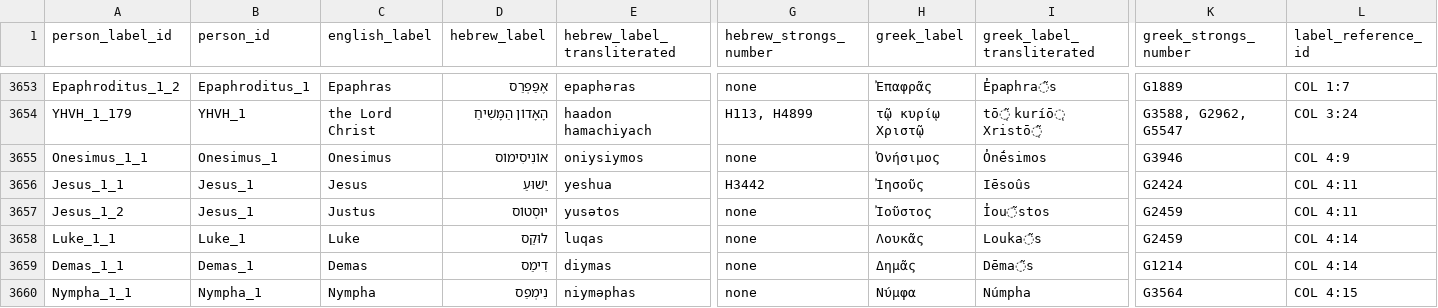
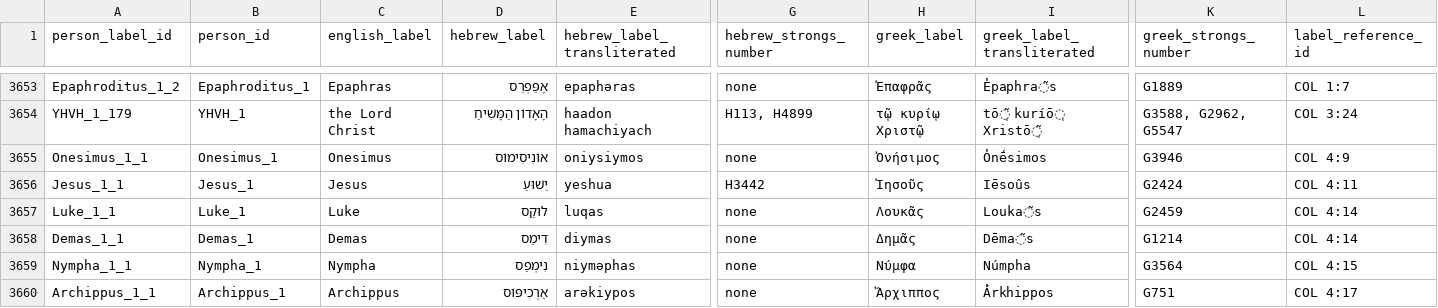
Before and after one commit to dkgaddy/Kalyx, a CSV file: PersonLabel.csv, drawn as a sheet; only a part is shown, gaps mark what is left out; the shorter side is filled out with more unchanged rows; rows hold the shown columns only; the diff names each change by its address in the sheet, - before the commit and + after, or states it on an @@ line.

```diff
--- a/PersonLabel.csv
+++ b/PersonLabel.csv
-row 3657: Jesus_1_2 | Jesus_1 | Justus | יוּסְטוֹס | yusətos | none | Ἰοῦστος | I̓ou͂stos | G2459 | COL 4:11
```
Also changed, not shown: Person.csv, 53 other files.
